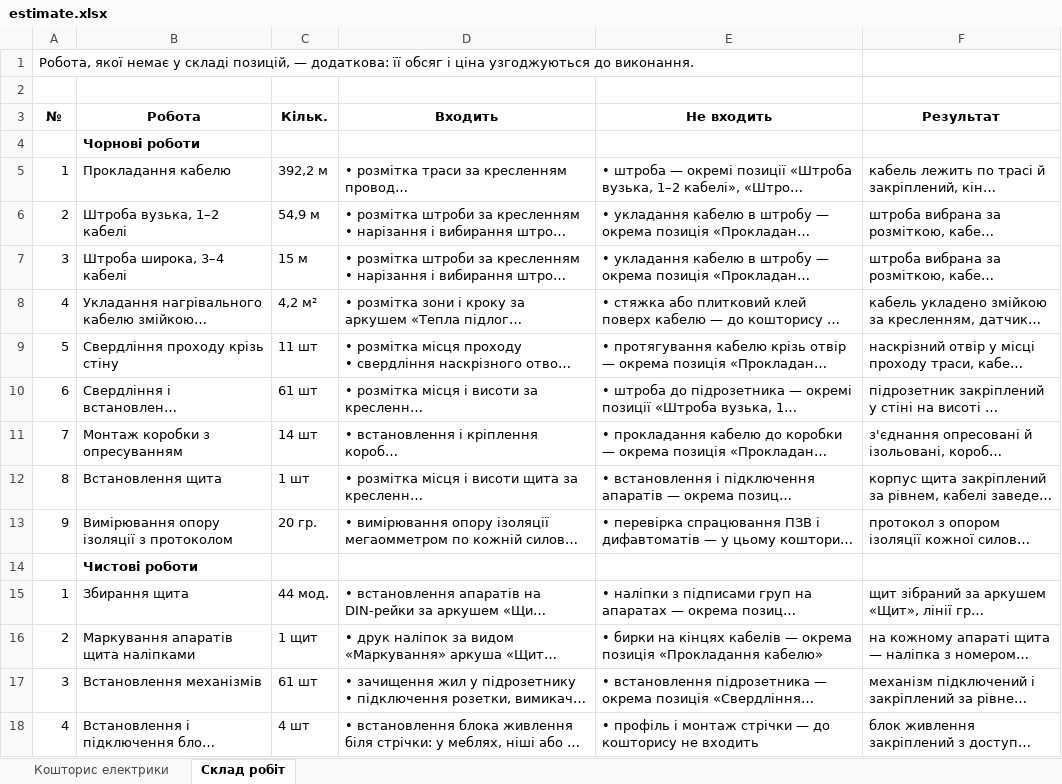
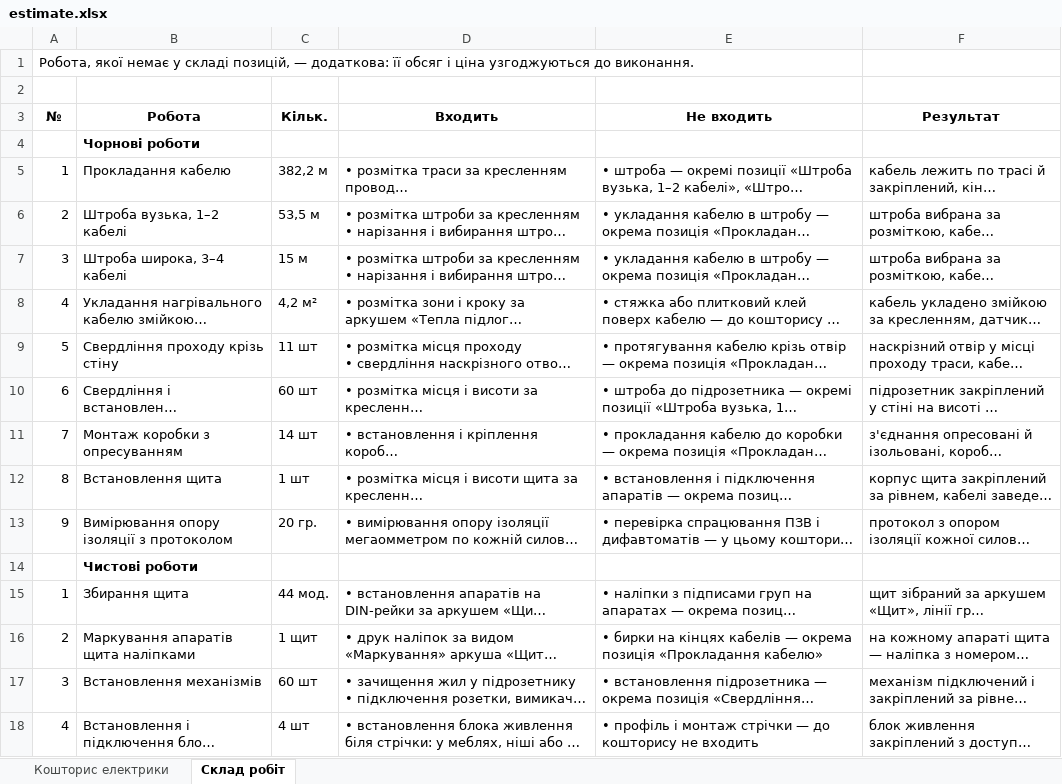
Before and after one commit to Coder801/floorplan-engine, an Excel workbook: projects/vavilovykh-11/out/estimate.xlsx, sheet Склад робіт, drawn as a sheet; only a part is shown; long unchanged cells end in …; values as stored, in another font and other column widths than the file's, no borders; the diff names each change by its address in the sheet, - before the commit and + after, or states it on an @@ line.

```diff
--- a/projects/vavilovykh-11/out/estimate.xlsx (sheet Склад робіт)
+++ b/projects/vavilovykh-11/out/estimate.xlsx (sheet Склад робіт)
-C5 (Кільк.): 392,2 м
+C5 (Кільк.): 382,2 м
-C6 (Кільк.): 54,9 м
+C6 (Кільк.): 53,5 м
-C10 (Кільк.): 61 шт
+C10 (Кільк.): 60 шт
-C17 (Кільк.): 61 шт
+C17 (Кільк.): 60 шт
```
Also changed, not shown: sheet Кошторис електрики, projects/vavilovykh-11/out/plumbing-estimate.xlsx, 16 other files.
